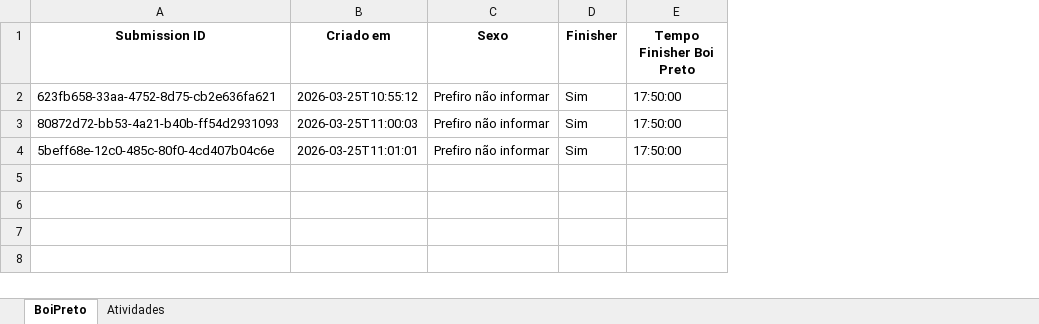
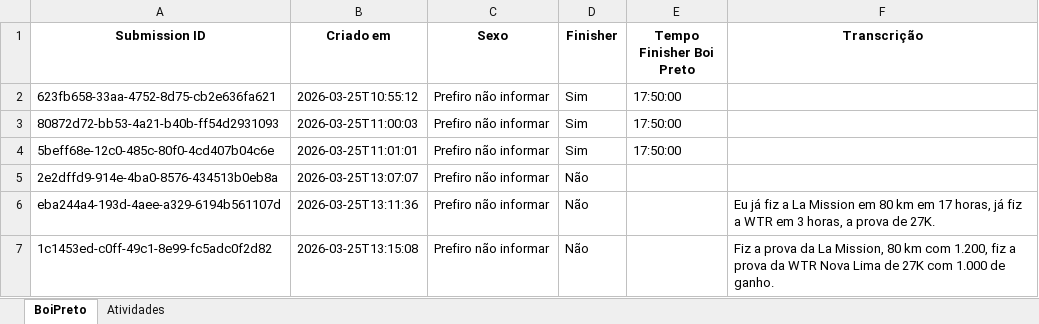
Before and after one commit to MateusTauloisBraga/Banco-Boi-Preto, an Excel workbook: data/banco_boi_preto.xlsx, sheet BoiPreto, drawn as a sheet; values as stored, in another font and other column widths than the file's, no borders; the diff names each change by its address in the sheet, - before the commit and + after, or states it on an @@ line.

```diff
--- a/data/banco_boi_preto.xlsx (sheet BoiPreto)
+++ b/data/banco_boi_preto.xlsx (sheet BoiPreto)
+column F (Transcrição), empty
+row 5: 2e2dffd9-914e-4ba0-8576-434513b0eb8a | 2026-03-25T13:07:07 | Prefiro não informar | Não
+row 6: eba244a4-193d-4aee-a329-6194b561107d | 2026-03-25T13:11:36 | Prefiro não informar | Não |  | Eu já fiz a La Mission em 80 km em 17 horas, já fiz a WTR em 3 horas, a prova de 27K.
+row 7: 1c1453ed-c0ff-49c1-8e99-fc5adc0f2d82 | 2026-03-25T13:15:08 | Prefiro não informar | Não |  | Fiz a prova da La Mission, 80 km com 1.200, fiz a prova da WTR Nova Lima de 27K com 1.000 de ganho.
```
Also changed, not shown: sheet Atividades, 2 other files.
